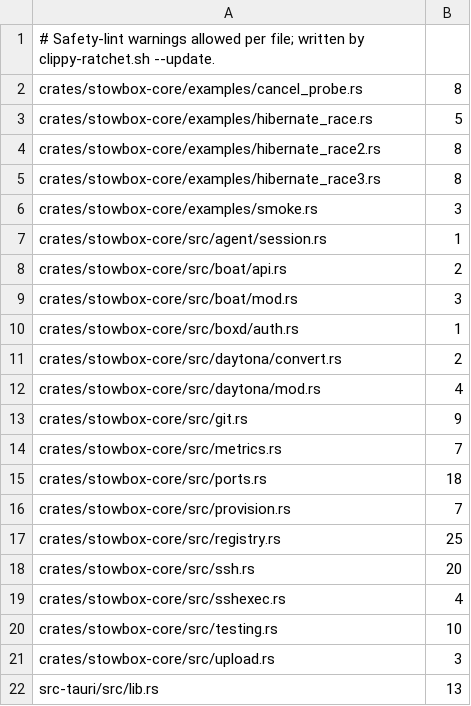
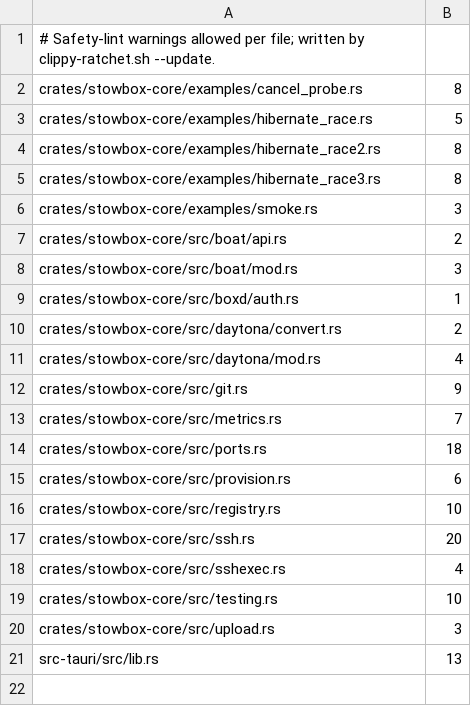
Before and after one commit to edumntg/stowbox, a TSV file: .claude/skills/phase-gate/clippy-baseline.tsv, drawn as a sheet.

```diff
--- a/.claude/skills/phase-gate/clippy-baseline.tsv
+++ b/.claude/skills/phase-gate/clippy-baseline.tsv
@@ -6,3 +6,2 @@ crates/stowbox-core/examples/hibernate_race3.rs	8
 crates/stowbox-core/examples/smoke.rs	3
-crates/stowbox-core/src/agent/session.rs	1
 crates/stowbox-core/src/boat/api.rs	2
@@ -15,4 +14,4 @@ crates/stowbox-core/src/metrics.rs	7
 crates/stowbox-core/src/ports.rs	18
-crates/stowbox-core/src/provision.rs	7
-crates/stowbox-core/src/registry.rs	25
+crates/stowbox-core/src/provision.rs	6
+crates/stowbox-core/src/registry.rs	10
 crates/stowbox-core/src/ssh.rs	20
```
Also changed, not shown: 6 other files.
